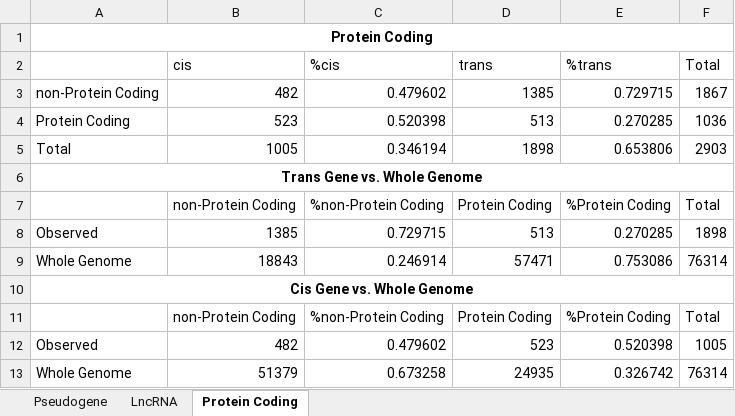
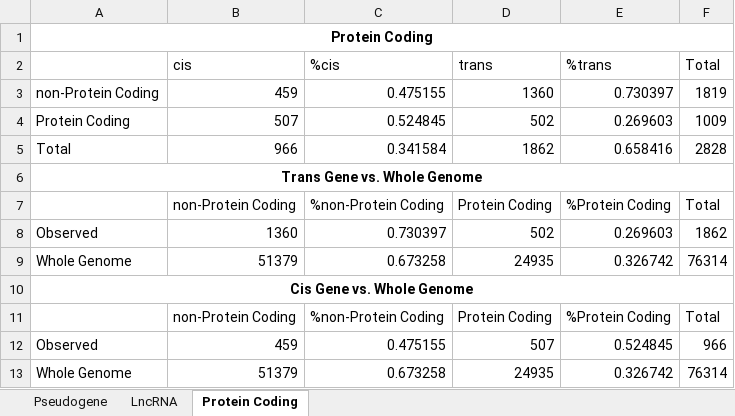
Before and after one commit to Jarred6068/MRPC_support, an Excel workbook: Manuscript/TableS8_Gene_type_enrichment_LOND.xlsx, sheet Protein Coding, drawn as a sheet; values as stored, in another font and other column widths than the file's, no borders; removed rows and columns are numbered as before the commit, all else as after; the diff names each change by its address in the sheet, - before the commit and + after, or states it on an @@ line.

```diff
--- a/Manuscript/TableS8_Gene_type_enrichment_LOND.xlsx (sheet Protein Coding)
+++ b/Manuscript/TableS8_Gene_type_enrichment_LOND.xlsx (sheet Protein Coding)
-row 3: non-Protein Coding | 482 | 0.479602 | 1385 | 0.729715 | 1867
-row 4: Protein Coding | 523 | 0.520398 | 513 | 0.270285 | 1036
-row 5: Total | 1005 | 0.346194 | 1898 | 0.653806 | 2903
+row 3: non-Protein Coding | 459 | 0.475155 | 1360 | 0.730397 | 1819
+row 4: Protein Coding | 507 | 0.524845 | 502 | 0.269603 | 1009
+row 5: Total | 966 | 0.341584 | 1862 | 0.658416 | 2828
-row 8: Observed | 1385 | 0.729715 | 513 | 0.270285 | 1898
+row 8: Observed | 1360 | 0.730397 | 502 | 0.269603 | 1862
-B9: 18843
+B9: 51379
-C9: 0.246914
+C9: 0.673258
-D9: 57471
+D9: 24935
-E9: 0.753086
+E9: 0.326742
-row 12: Observed | 482 | 0.479602 | 523 | 0.520398 | 1005
+row 12: Observed | 459 | 0.475155 | 507 | 0.524845 | 966
```
Also changed, not shown: sheet LncRNA, sheet Pseudogene.
